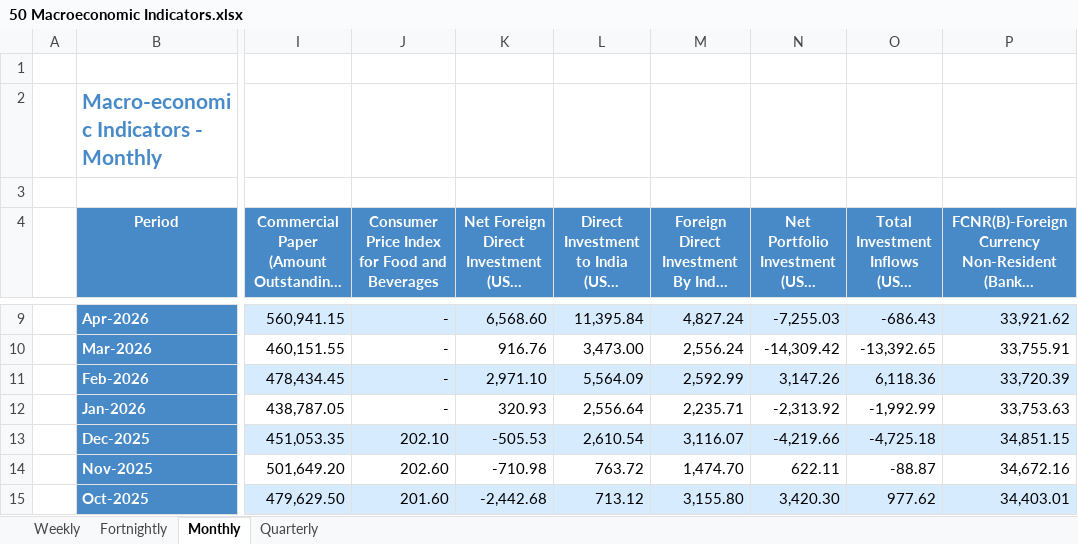
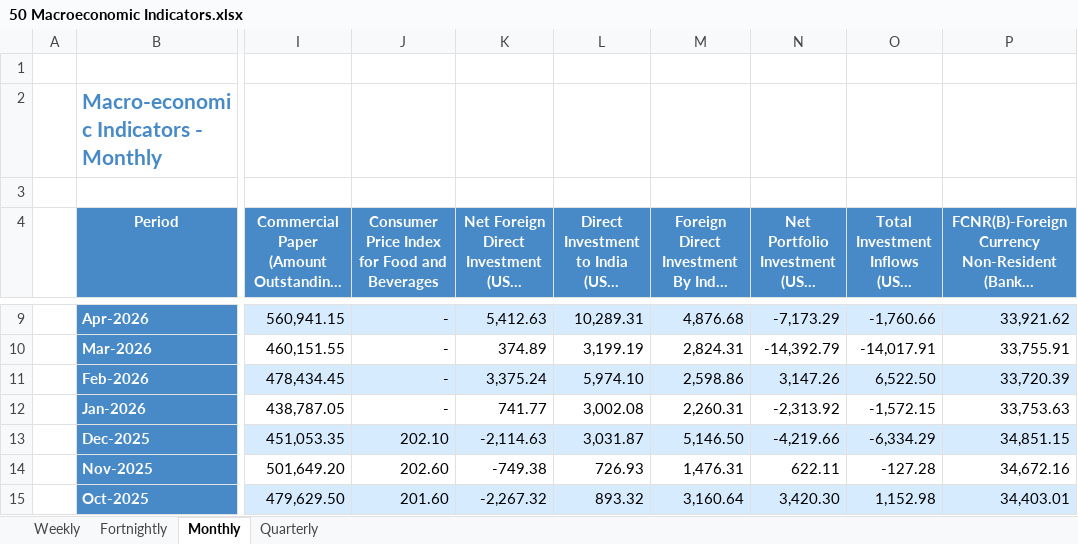
Before and after one commit to shreyasxi/the-economics-hub, an Excel workbook: data/50 Macroeconomic Indicators.xlsx, sheet Monthly, drawn as a sheet; only a part is shown, gaps mark what is left out; long unchanged cells end in …; values as stored, in another font and other column widths than the file's, no borders; the diff covers the shown part only; the diff names each change by its address in the sheet, - before the commit and + after, or states it on an @@ line.

```diff
--- a/data/50 Macroeconomic Indicators.xlsx (sheet Monthly)
+++ b/data/50 Macroeconomic Indicators.xlsx (sheet Monthly)
-K9: 6,568.60
+K9: 5,412.63
-L9: 11,395.84
+L9: 10,289.31
-M9: 4,827.24
+M9: 4,876.68
-N9: -7,255.03
+N9: -7,173.29
-O9: -686.43
+O9: -1,760.66
-K10: 916.76
+K10: 374.89
-L10: 3,473.00
+L10: 3,199.19
-M10: 2,556.24
+M10: 2,824.31
-N10: -14,309.42
+N10: -14,392.79
-O10: -13,392.65
+O10: -14,017.91
-K11: 2,971.10
+K11: 3,375.24
-L11: 5,564.09
+L11: 5,974.10
-M11: 2,592.99
+M11: 2,598.86
-O11: 6,118.36
+O11: 6,522.50
-K12: 320.93
+K12: 741.77
-L12: 2,556.64
+L12: 3,002.08
-M12: 2,235.71
+M12: 2,260.31
-O12: -1,992.99
+O12: -1,572.15
-K13: -505.53
+K13: -2,114.63
-L13: 2,610.54
+L13: 3,031.87
-M13: 3,116.07
+M13: 5,146.50
-O13: -4,725.18
+O13: -6,334.29
-K14: -710.98
+K14: -749.38
-L14: 763.72
+L14: 726.93
-M14: 1,474.70
+M14: 1,476.31
-O14: -88.87
+O14: -127.28
-K15: -2,442.68
+K15: -2,267.32
-L15: 713.12
+L15: 893.32
-M15: 3,155.80
+M15: 3,160.64
-O15: 977.62
+O15: 1,152.98
```
Also changed, not shown: 55 edited cells elsewhere in this sheet, sheet Weekly, sheet Fortnightly, 7 other files.
